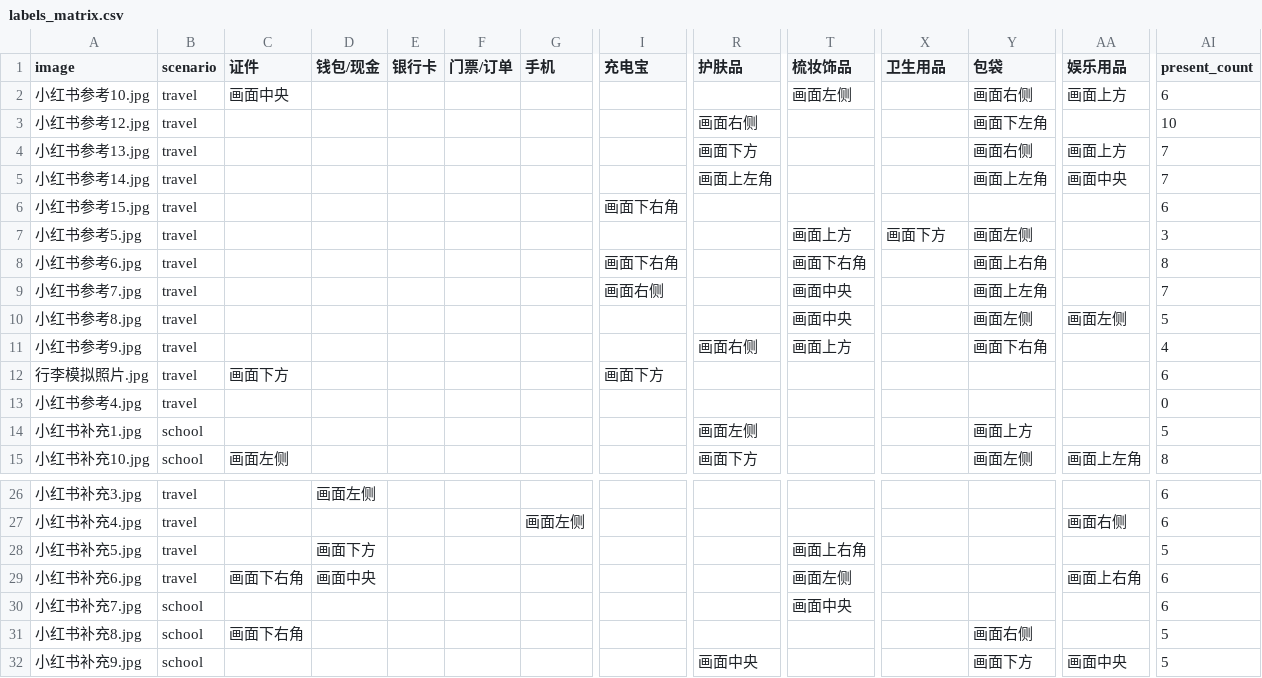
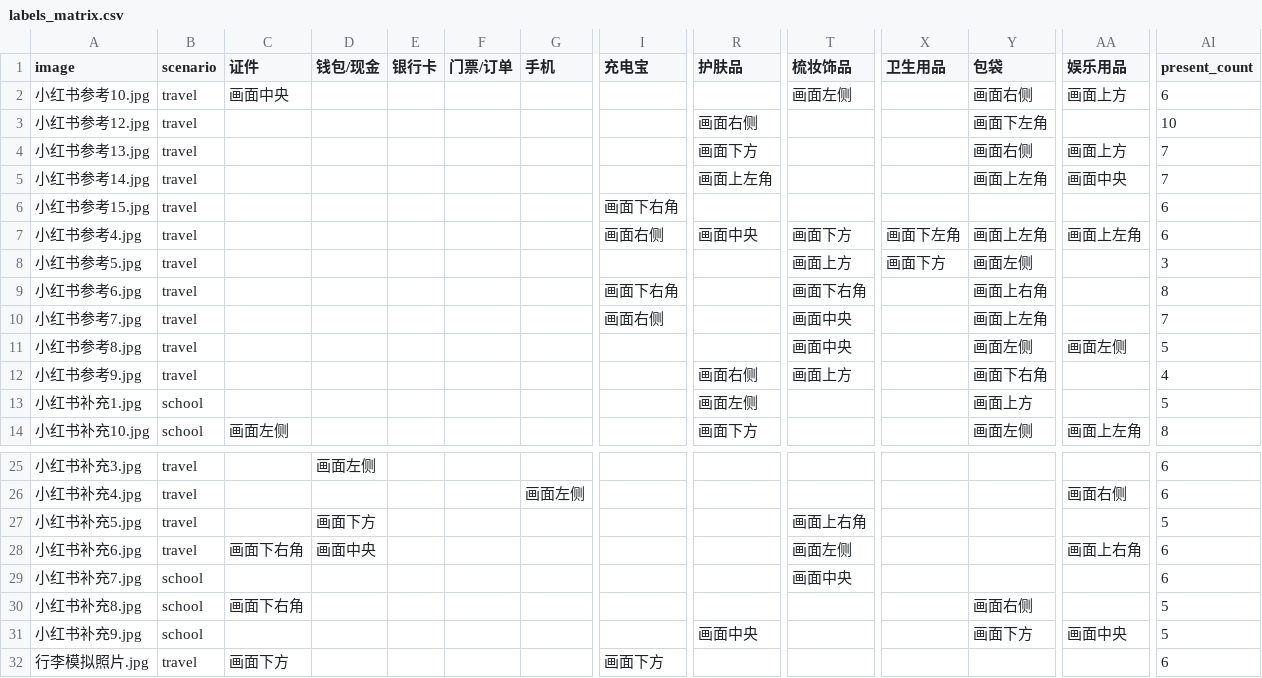
Before and after one commit to work-gafa/lora, a CSV file: data/archive/v3-20261005/labels_matrix.csv, drawn as a sheet; only a part is shown, gaps mark what is left out; removed rows and columns are numbered as before the commit, all else as after; rows hold the shown columns only; the diff names each change by its address in the sheet, - before the commit and + after, or states it on an @@ line.

```diff
--- a/data/archive/v3-20261005/labels_matrix.csv
+++ b/data/archive/v3-20261005/labels_matrix.csv
+row 7: 小红书参考4.jpg | travel |  |  |  |  |  | 画面右侧 | 画面中央 | 画面下方 | 画面下左角 | 画面上左角 | 画面上左角 | 6
-row 13: 小红书参考4.jpg | travel |  |  |  |  |  |  |  |  |  |  |  | 0
@@ row 12 moved to row 32: 行李模拟照片.jpg @@
```
Also changed, not shown: data/archive/v3-20261005/labels_by_scenario.csv, data/archive/v3-20261005/labels_stats.csv, 15 other files.
